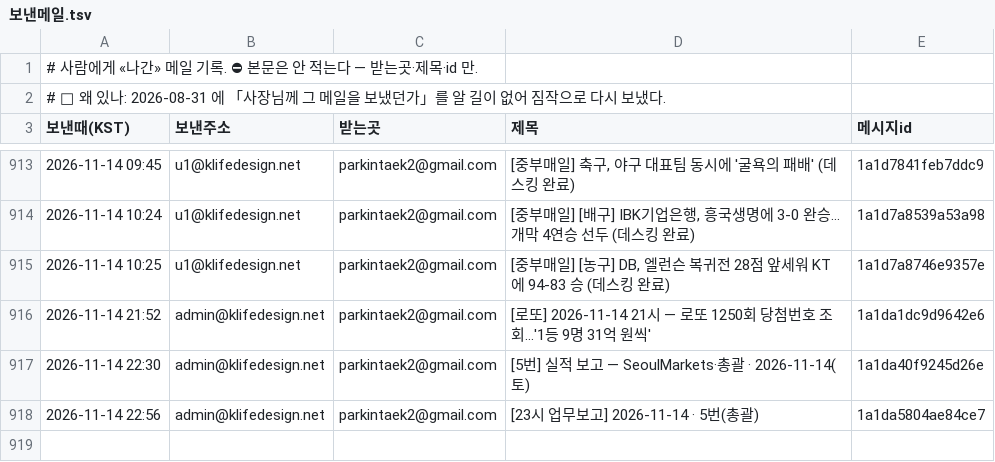
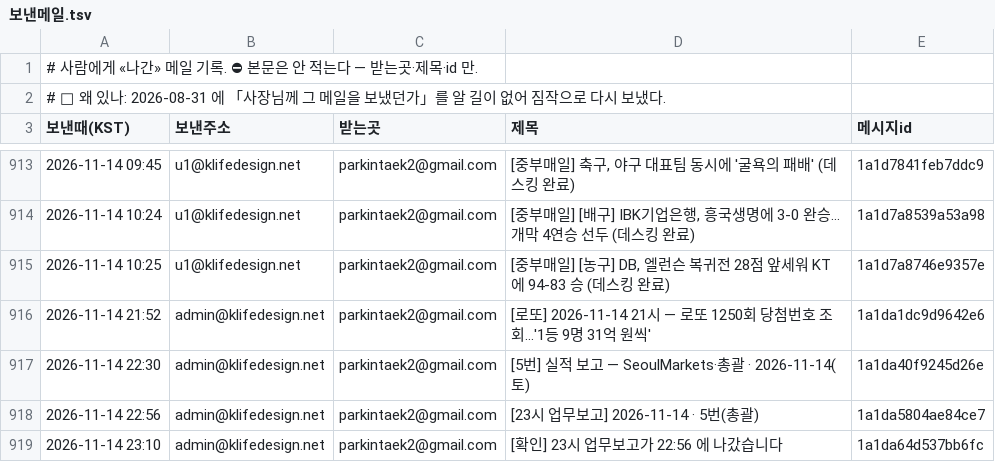
Before and after one commit to parkintaek2-gif/seoulmarkets, a TSV file: docs/보낸메일.tsv, drawn as a sheet; only a part is shown, gaps mark what is left out.

Commit message:
보낸메일 기록 — 2026-11-14 23:10 [확인] 23시 업무보고가 22:56 에 나갔습니다

```diff
--- a/docs/보낸메일.tsv
+++ b/docs/보낸메일.tsv
@@ -918 +918,2 @@
 2026-11-14 22:56	admin@klifedesign.net	parkintaek2@gmail.com	[23시 업무보고] 2026-11-14 · 5번(총괄)	1a1da5804ae84ce7
+2026-11-14 23:10	admin@klifedesign.net	parkintaek2@gmail.com	[확인] 23시 업무보고가 22:56 에 나갔습니다	1a1da64d537bb6fc
```
